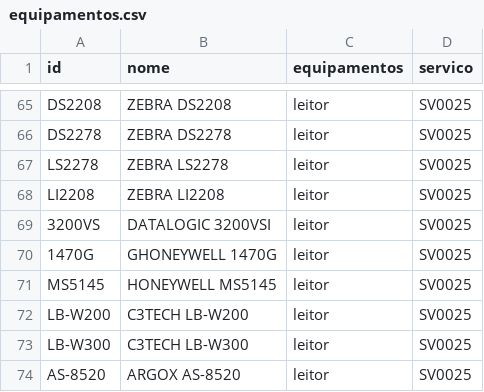
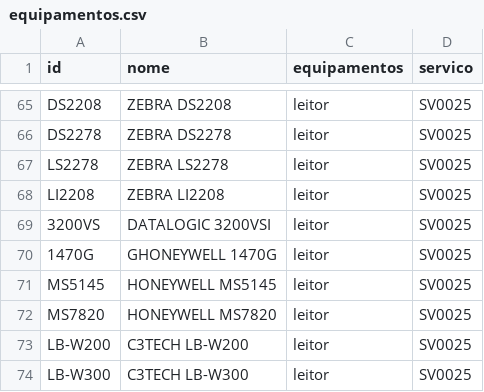
Before and after one commit to cauuabispoo/ZhazCheck, a CSV file: csv/equipamentos.csv, drawn as a sheet; only a part is shown, gaps mark what is left out; the shorter side is filled out with more unchanged rows.

Commit message:
Update equipamentos.csv

```diff
--- a/csv/equipamentos.csv
+++ b/csv/equipamentos.csv
@@ -71,2 +71,3 @@ LI2208,ZEBRA LI2208,leitor,SV0025
 MS5145,HONEYWELL MS5145,leitor,SV0025
+MS7820,HONEYWELL MS7820,leitor,SV0025
 LB-W200,C3TECH LB-W200,leitor,SV0025
```
